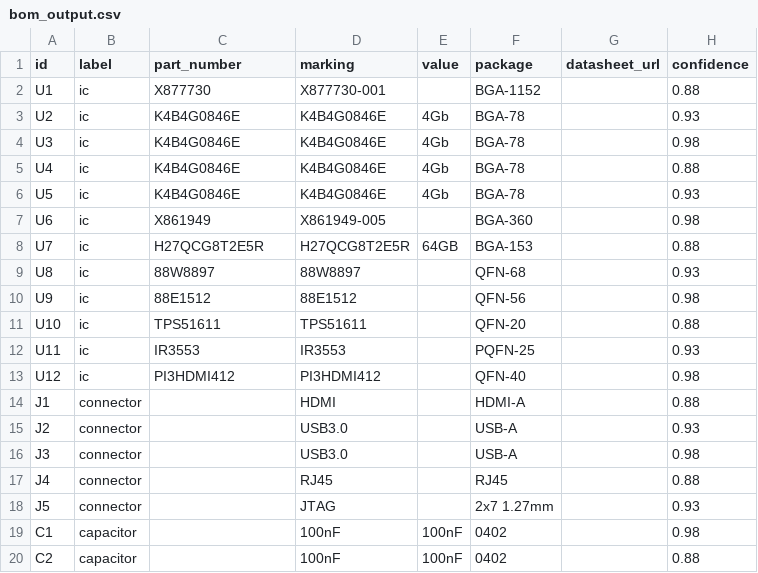
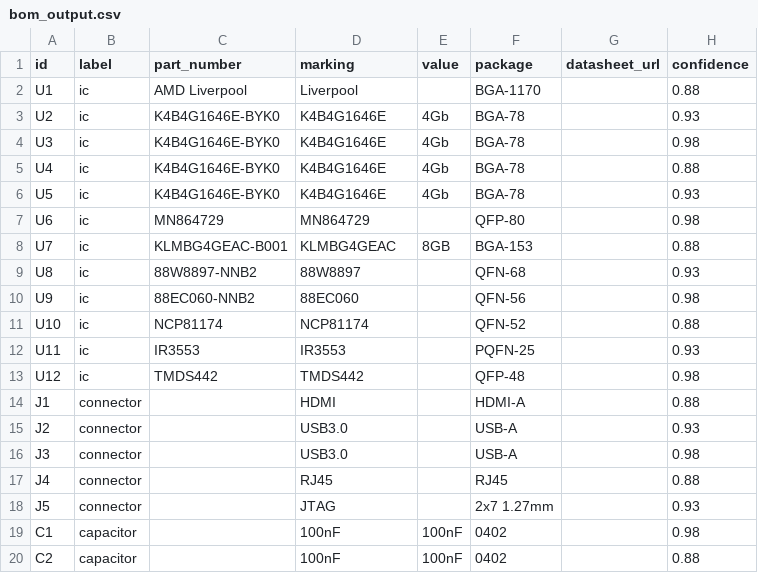
Before and after one commit to ericrihm/retrace, a CSV file: docs/examples/bom_output.csv, drawn as a sheet; only a part is shown.

```diff
--- a/docs/examples/bom_output.csv
+++ b/docs/examples/bom_output.csv
@@ -1,14 +1,14 @@
 id,label,part_number,marking,value,package,datasheet_url,confidence
-U1,ic,X877730,X877730-001,,BGA-1152,,0.88
-U2,ic,K4B4G0846E,K4B4G0846E,4Gb,BGA-78,,0.93
-U3,ic,K4B4G0846E,K4B4G0846E,4Gb,BGA-78,,0.98
-U4,ic,K4B4G0846E,K4B4G0846E,4Gb,BGA-78,,0.88
-U5,ic,K4B4G0846E,K4B4G0846E,4Gb,BGA-78,,0.93
-U6,ic,X861949,X861949-005,,BGA-360,,0.98
-U7,ic,H27QCG8T2E5R,H27QCG8T2E5R,64GB,BGA-153,,0.88
-U8,ic,88W8897,88W8897,,QFN-68,,0.93
-U9,ic,88E1512,88E1512,,QFN-56,,0.98
-U10,ic,TPS51611,TPS51611,,QFN-20,,0.88
+U1,ic,AMD Liverpool,Liverpool,,BGA-1170,,0.88
+U2,ic,K4B4G1646E-BYK0,K4B4G1646E,4Gb,BGA-78,,0.93
+U3,ic,K4B4G1646E-BYK0,K4B4G1646E,4Gb,BGA-78,,0.98
+U4,ic,K4B4G1646E-BYK0,K4B4G1646E,4Gb,BGA-78,,0.88
+U5,ic,K4B4G1646E-BYK0,K4B4G1646E,4Gb,BGA-78,,0.93
+U6,ic,MN864729,MN864729,,QFP-80,,0.98
+U7,ic,KLMBG4GEAC-B001,KLMBG4GEAC,8GB,BGA-153,,0.88
+U8,ic,88W8897-NNB2,88W8897,,QFN-68,,0.93
+U9,ic,88EC060-NNB2,88EC060,,QFN-56,,0.98
+U10,ic,NCP81174,NCP81174,,QFN-52,,0.88
 U11,ic,IR3553,IR3553,,PQFN-25,,0.93
-U12,ic,PI3HDMI412,PI3HDMI412,,QFN-40,,0.98
+U12,ic,TMDS442,TMDS442,,QFP-48,,0.98
 J1,connector,,HDMI,,HDMI-A,,0.88
```
Also changed, not shown: docs/examples/xbox_bom.csv, 25 other files.
